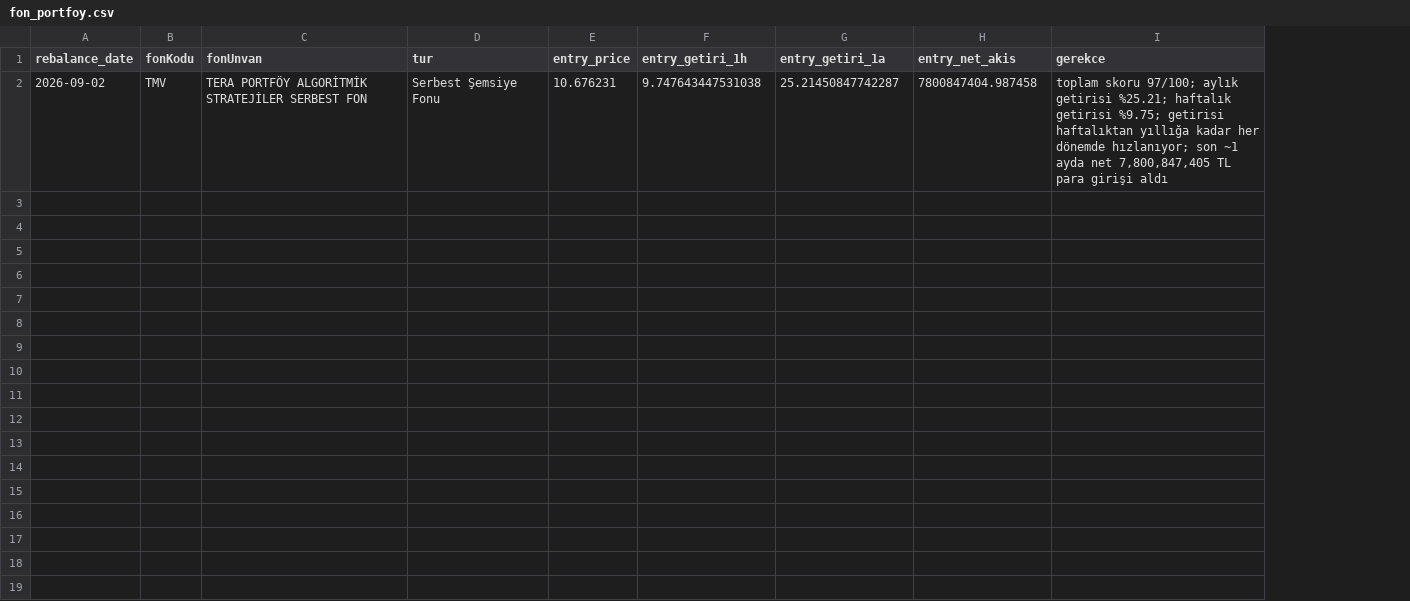
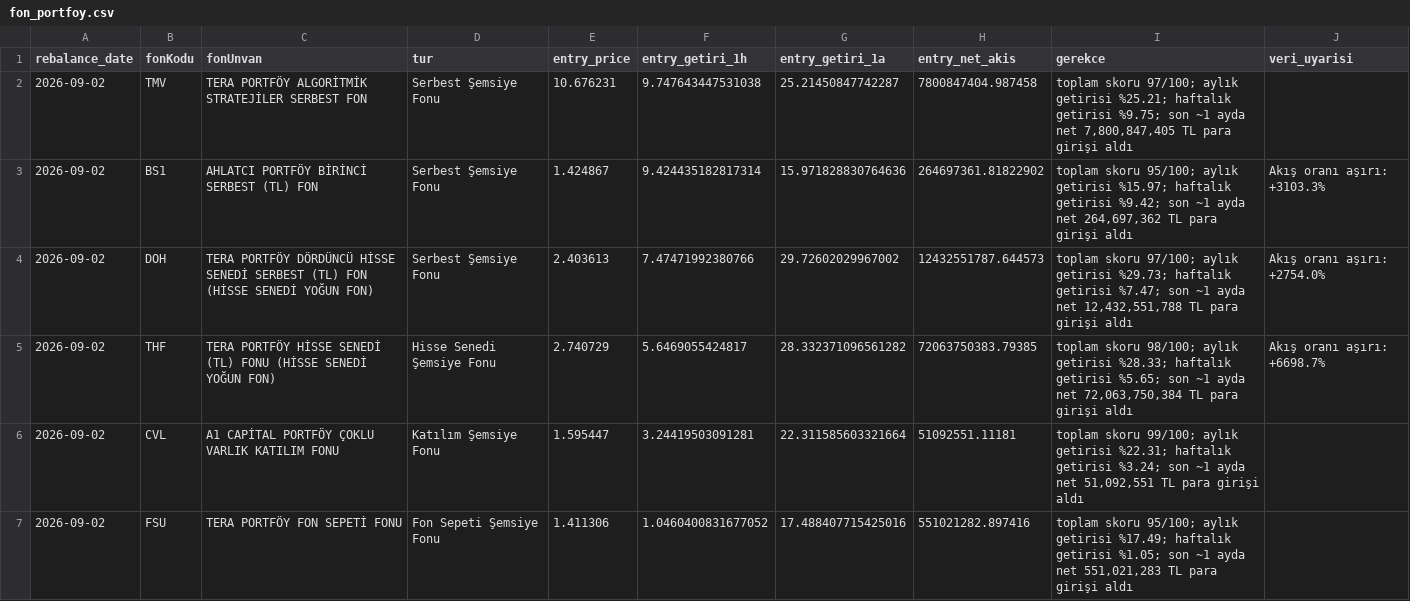
Before and after one commit to alprgl/Bist-model-portfoy, a CSV file: fon_portfoy.csv, drawn as a sheet; the diff names each change by its address in the sheet, - before the commit and + after, or states it on an @@ line.

```diff
--- a/fon_portfoy.csv
+++ b/fon_portfoy.csv
+column J (veri_uyarisi), empty
-I2 (gerekce): …getirisi %9.75; getirisi haftalıktan yıllığa kadar her dönemde hızlanıyor; son ~1…
+I2 (gerekce): …getirisi %9.75; son ~1…
+row 3: 2026-09-02 | BS1 | AHLATCI PORTFÖY BİRİNCİ SERBEST (TL) FON | Serbest Şemsiye Fonu | 1.424867 | 9.424435182817314 | 15.971828830764636 | 264697361.81822902 | toplam skoru 95/100; aylık getirisi %15.97; haftalık getirisi %9.42; son ~1 ayda net 264,697,362 TL para girişi aldı | Akış oranı aşırı: +3103.3%
+row 4: 2026-09-02 | DOH | TERA PORTFÖY DÖRDÜNCÜ HİSSE SENEDİ SERBEST (TL) FON (HİSSE SENEDİ YOĞUN FON) | Serbest Şemsiye Fonu | 2.403613 | 7.47471992380766 | 29.72602029967002 | 12432551787.644573 | toplam skoru 97/100; aylık getirisi %29.73; haftalık getirisi %7.47; son ~1 ayda net 12,432,551,788 TL para girişi aldı | Akış oranı aşırı: +2754.0%
+row 5: 2026-09-02 | THF | TERA PORTFÖY HİSSE SENEDİ (TL) FONU (HİSSE SENEDİ YOĞUN FON) | Hisse Senedi Şemsiye Fonu | 2.740729 | 5.6469055424817 | 28.332371096561282 | 72063750383.79385 | toplam skoru 98/100; aylık getirisi %28.33; haftalık getirisi %5.65; son ~1 ayda net 72,063,750,384 TL para girişi aldı | Akış oranı aşırı: +6698.7%
+row 6: 2026-09-02 | CVL | A1 CAPİTAL PORTFÖY ÇOKLU VARLIK KATILIM FONU | Katılım Şemsiye Fonu | 1.595447 | 3.24419503091281 | 22.311585603321664 | 51092551.11181 | toplam skoru 99/100; aylık getirisi %22.31; haftalık getirisi %3.24; son ~1 ayda net 51,092,551 TL para girişi aldı
+row 7: 2026-09-02 | FSU | TERA PORTFÖY FON SEPETİ FONU | Fon Sepeti Şemsiye Fonu | 1.411306 | 1.0460400831677052 | 17.488407715425016 | 551021282.897416 | toplam skoru 95/100; aylık getirisi %17.49; haftalık getirisi %1.05; son ~1 ayda net 551,021,283 TL para girişi aldı
```
Also changed, not shown: 1 other file.
